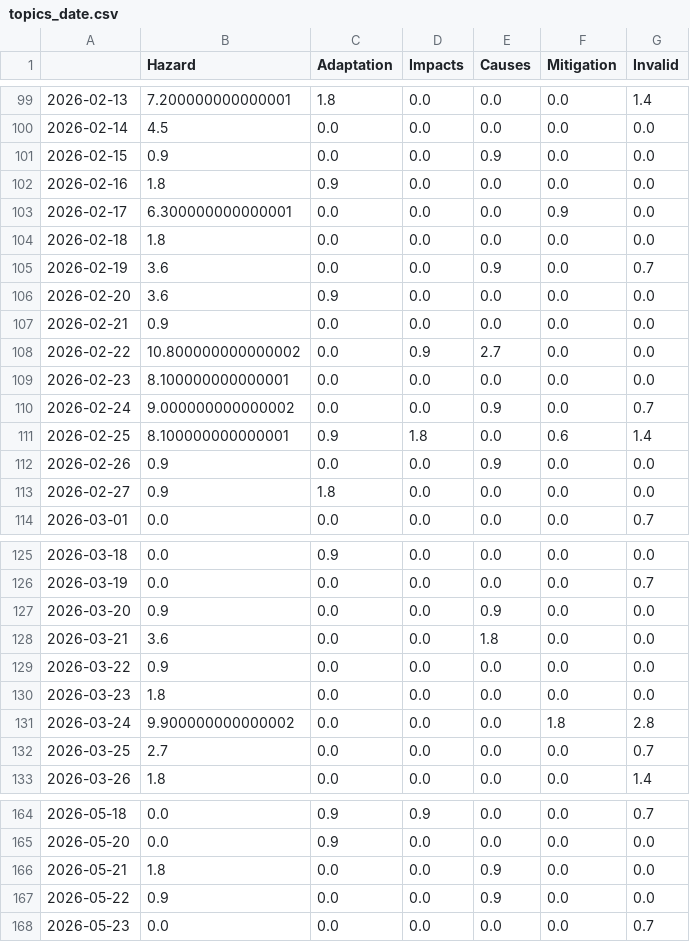
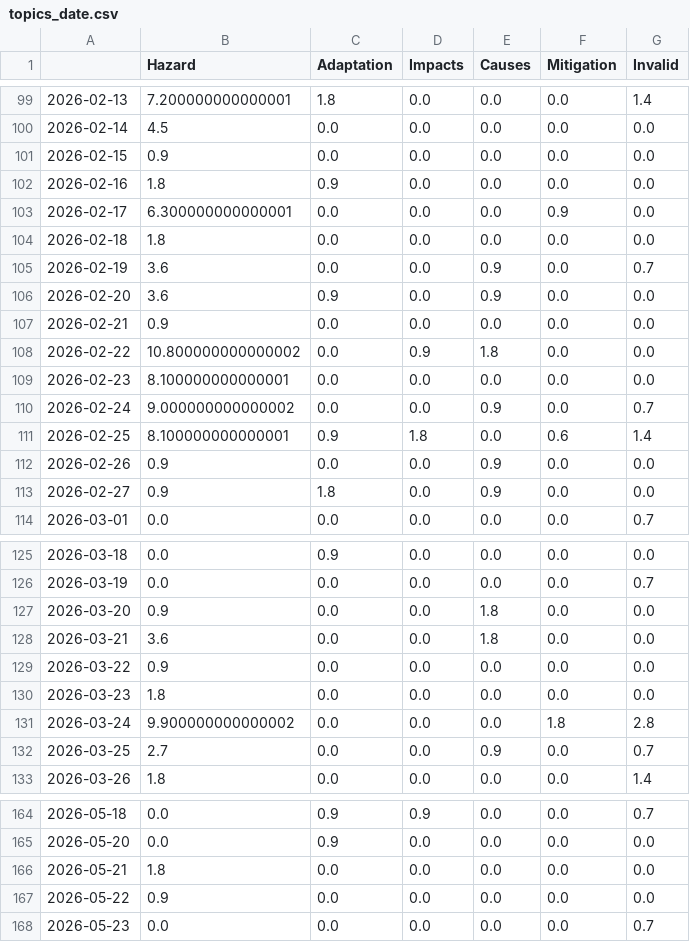
Before and after one commit to JoPhi24-news/floodIsComing, a CSV file: csv/topics_date.csv, drawn as a sheet; only a part is shown, gaps mark what is left out; the diff covers the shown part only.

```diff
--- a/csv/topics_date.csv
+++ b/csv/topics_date.csv
@@ -100,3 +100,3 @@
 2026-02-14,4.5,0.0,0.0,0.0,0.0,0.0
-2026-02-15,0.9,0.0,0.0,0.9,0.0,0.0
+2026-02-15,0.9,0.0,0.0,0.0,0.0,0.0
 2026-02-16,1.8,0.9,0.0,0.0,0.0,0.0
@@ -105,5 +105,5 @@
 2026-02-19,3.6,0.0,0.0,0.9,0.0,0.7
-2026-02-20,3.6,0.9,0.0,0.0,0.0,0.0
+2026-02-20,3.6,0.9,0.0,0.9,0.0,0.0
 2026-02-21,0.9,0.0,0.0,0.0,0.0,0.0
-2026-02-22,10.800000000000002,0.0,0.9,2.7,0.0,0.0
+2026-02-22,10.800000000000002,0.0,0.9,1.8,0.0,0.0
 2026-02-23,8.100000000000001,0.0,0.0,0.0,0.0,0.0
@@ -112,3 +112,3 @@
 2026-02-26,0.9,0.0,0.0,0.9,0.0,0.0
-2026-02-27,0.9,1.8,0.0,0.0,0.0,0.0
+2026-02-27,0.9,1.8,0.0,0.9,0.0,0.0
 2026-03-01,0.0,0.0,0.0,0.0,0.0,0.7
@@ -126,3 +126,3 @@
 2026-03-19,0.0,0.0,0.0,0.0,0.0,0.7
-2026-03-20,0.9,0.0,0.0,0.9,0.0,0.0
+2026-03-20,0.9,0.0,0.0,1.8,0.0,0.0
 2026-03-21,3.6,0.0,0.0,1.8,0.0,0.0
@@ -131,3 +131,3 @@
 2026-03-24,9.900000000000002,0.0,0.0,0.0,1.8,2.8
-2026-03-25,2.7,0.0,0.0,0.0,0.0,0.7
+2026-03-25,2.7,0.0,0.0,0.9,0.0,0.7
 2026-03-26,1.8,0.0,0.0,0.0,0.0,1.4
@@ -165,4 +165,4 @@
 2026-05-20,0.0,0.9,0.0,0.0,0.0,0.0
-2026-05-21,1.8,0.0,0.0,0.9,0.0,0.0
-2026-05-22,0.9,0.0,0.0,0.9,0.0,0.0
+2026-05-21,1.8,0.0,0.0,0.0,0.0,0.0
+2026-05-22,0.9,0.0,0.0,0.0,0.0,0.0
 2026-05-23,0.0,0.0,0.0,0.0,0.0,0.7
```
Also changed, not shown: 6 edited cells elsewhere in this file, 4 other files.
